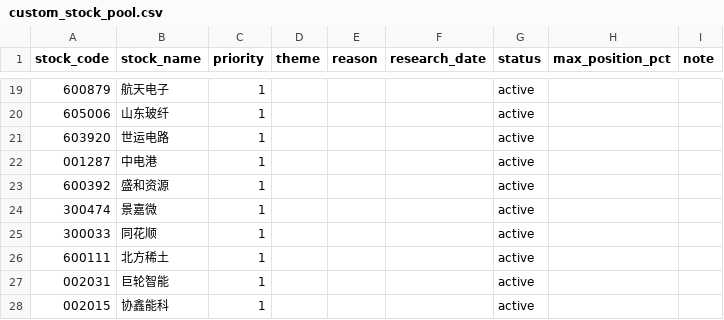
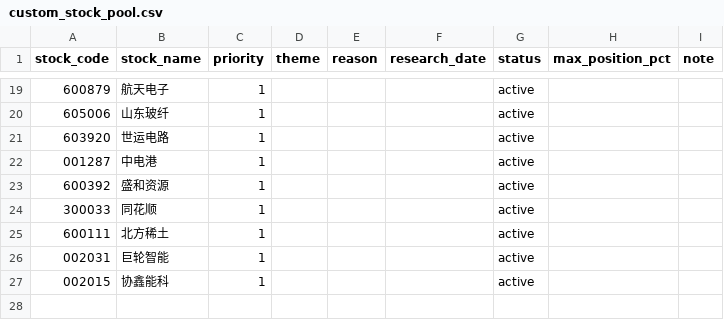
Before and after one commit to YinleiCode/YL-fund-monitor, a CSV file: data/watchlist/custom_stock_pool.csv, drawn as a sheet; only a part is shown, gaps mark what is left out; the diff names each change by its address in the sheet, - before the commit and + after, or states it on an @@ line.

```diff
--- a/data/watchlist/custom_stock_pool.csv
+++ b/data/watchlist/custom_stock_pool.csv
-row 24: 300474 | 景嘉微 | 1 |  |  |  | active
```
Also changed, not shown: 3 other files.
